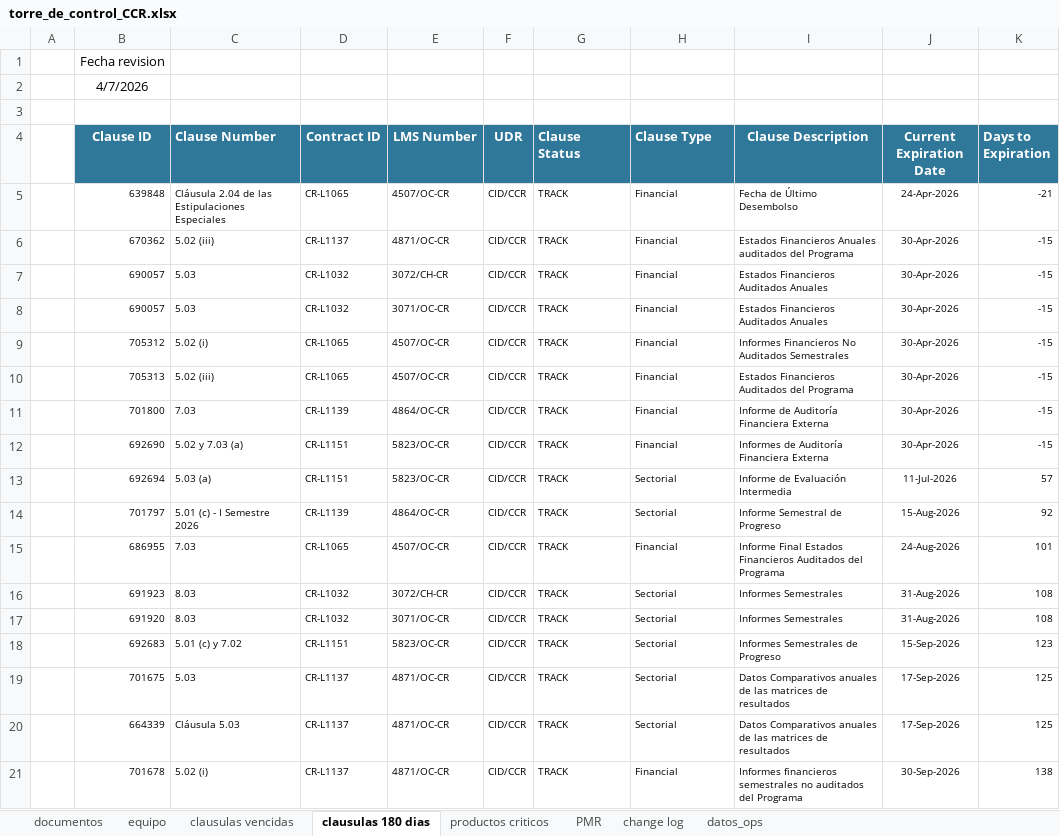
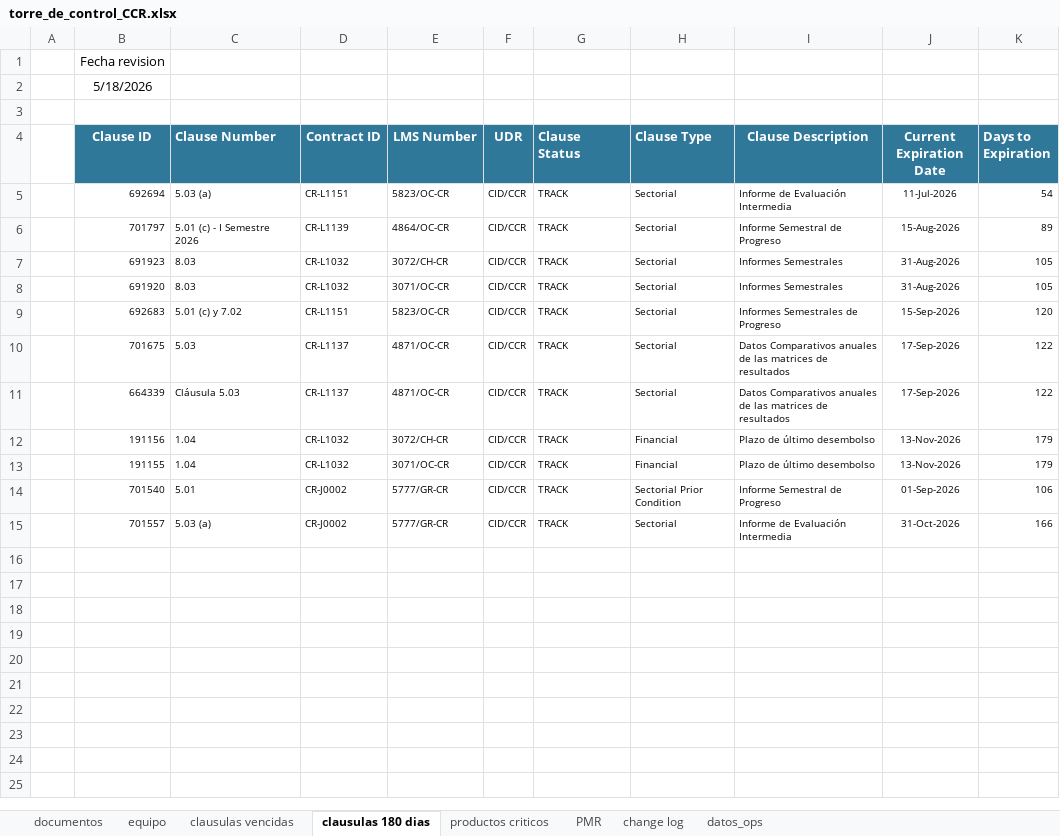
Before and after one commit to aborbonm/torre-control-ccr, an Excel workbook: torre_de_control_CCR.xlsx, sheet clausulas 180 dias, drawn as a sheet; values as stored, in another font and other column widths than the file's, no borders; removed rows and columns are numbered as before the commit, all else as after; the diff names each change by its address in the sheet, - before the commit and + after, or states it on an @@ line.

Commit message:
Add files via upload

```diff
--- a/torre_de_control_CCR.xlsx (sheet clausulas 180 dias)
+++ b/torre_de_control_CCR.xlsx (sheet clausulas 180 dias)
-B2 (Clause ID): 4/7/2026
+B2 (Clause ID): 5/18/2026
-row 5:  | 639848 | Cláusula 2.04 de las Estipulaciones Especiales | CR-L1065 | 4507/OC-CR | CID/CCR | TRACK | Financial | Fecha de Último Desembolso | 24-Apr-2026 | -21
-row 6:  | 670362 | 5.02 (iii) | CR-L1137 | 4871/OC-CR | CID/CCR | TRACK | Financial | Estados Financieros Anuales auditados del Programa | 30-Apr-2026 | -15
-row 7:  | 690057 | 5.03 | CR-L1032 | 3072/CH-CR | CID/CCR | TRACK | Financial | Estados Financieros Auditados Anuales | 30-Apr-2026 | -15
-row 8:  | 690057 | 5.03 | CR-L1032 | 3071/OC-CR | CID/CCR | TRACK | Financial | Estados Financieros Auditados Anuales | 30-Apr-2026 | -15
-row 9:  | 705312 | 5.02 (i) | CR-L1065 | 4507/OC-CR | CID/CCR | TRACK | Financial | Informes Financieros No Auditados Semestrales | 30-Apr-2026 | -15
-row 10:  | 705313 | 5.02 (iii) | CR-L1065 | 4507/OC-CR | CID/CCR | TRACK | Financial | Estados Financieros Auditados del Programa | 30-Apr-2026 | -15
-row 11:  | 701800 | 7.03 | CR-L1139 | 4864/OC-CR | CID/CCR | TRACK | Financial | Informe de Auditoría Financiera Externa | 30-Apr-2026 | -15
-row 12:  | 692690 | 5.02 y 7.03 (a) | CR-L1151 | 5823/OC-CR | CID/CCR | TRACK | Financial | Informes de Auditoría Financiera Externa | 30-Apr-2026 | -15
-K5 (Days to Expiration): 57
+K5 (Days to Expiration): 54
-K6 (Days to Expiration): 92
+K6 (Days to Expiration): 89
-row 15:  | 686955 | 7.03 | CR-L1065 | 4507/OC-CR | CID/CCR | TRACK | Financial | Informe Final Estados Financieros Auditados del Programa | 24-Aug-2026 | 101
-K7:K8 (Days to Expiration): 108
+K7:K8 (Days to Expiration): 105
-K9 (Days to Expiration): 123
+K9 (Days to Expiration): 120
-K10:K11 (Days to Expiration): 125
+K10:K11 (Days to Expiration): 122
-row 21:  | 701678 | 5.02 (i) | CR-L1137 | 4871/OC-CR | CID/CCR | TRACK | Financial | Informes financieros semestrales no auditados del Programa | 30-Sep-2026 | 138
+row 12:  | 191156 | 1.04 | CR-L1032 | 3072/CH-CR | CID/CCR | TRACK | Financial | Plazo de último desembolso | 13-Nov-2026 | 179
+row 13:  | 191155 | 1.04 | CR-L1032 | 3071/OC-CR | CID/CCR | TRACK | Financial | Plazo de último desembolso | 13-Nov-2026 | 179
+row 14:  | 701540 | 5.01 | CR-J0002 | 5777/GR-CR | CID/CCR | TRACK | Sectorial Prior Condition | Informe Semestral de Progreso | 01-Sep-2026 | 106
+row 15:  | 701557 | 5.03 (a) | CR-J0002 | 5777/GR-CR | CID/CCR | TRACK | Sectorial | Informe de Evaluación Intermedia | 31-Oct-2026 | 166
```
Also changed, not shown: sheet clausulas vencidas, sheet datos_ops, charts or pictures.
